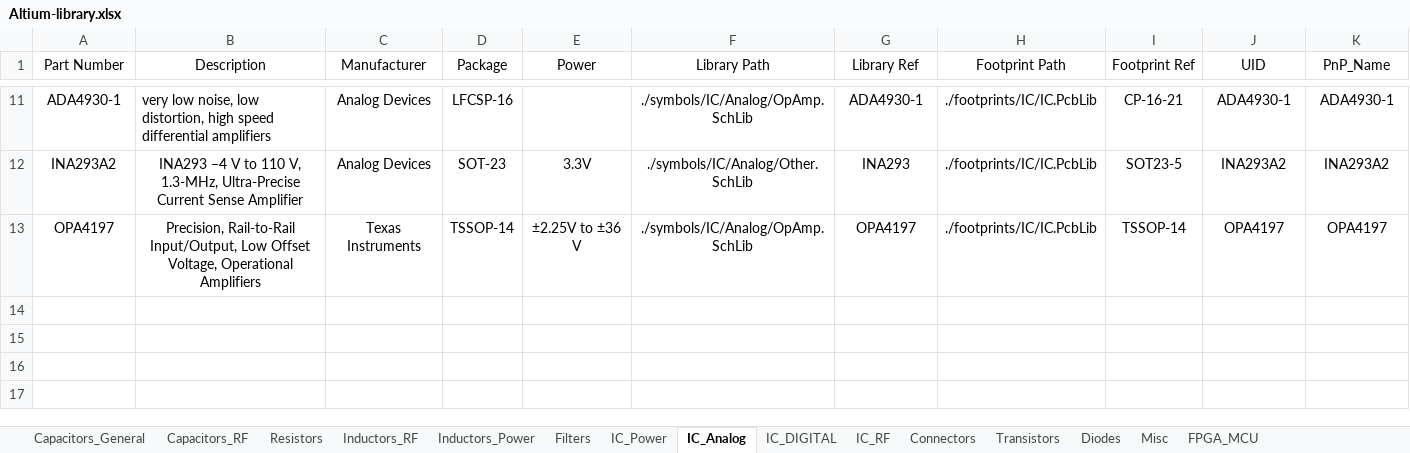
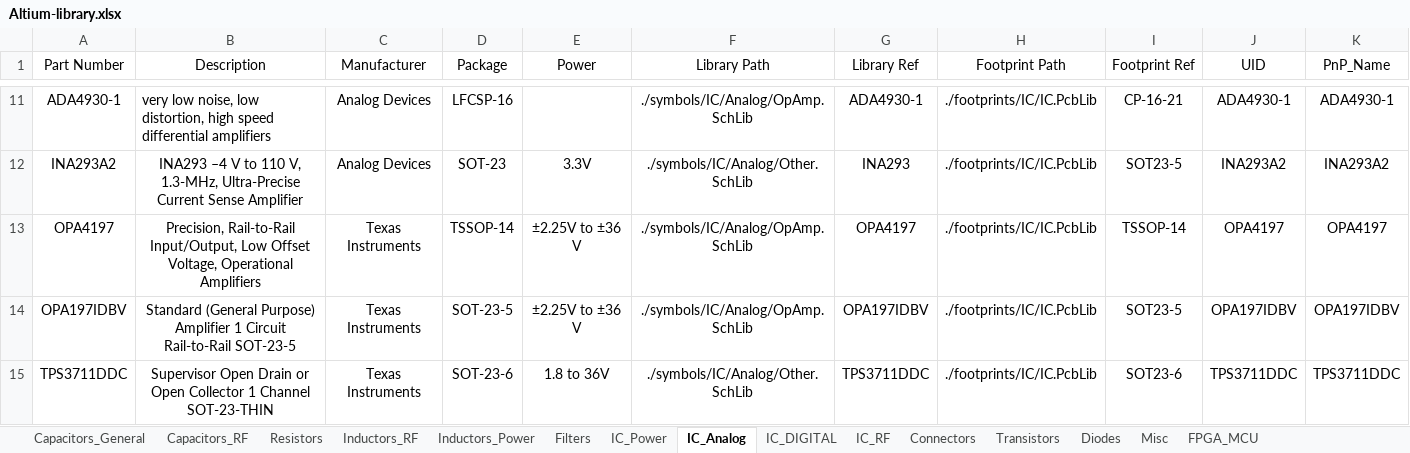
Before and after one commit to ShaddyGhost/Altium-Library, an Excel workbook: Altium-library.xlsx, sheet IC_Analog, drawn as a sheet; only a part is shown, gaps mark what is left out; values as stored, in another font and other column widths than the file's, no borders; conditional formats and table styles not drawn; the diff names each change by its address in the sheet, - before the commit and + after, or states it on an @@ line.

```diff
--- a/Altium-library.xlsx (sheet IC_Analog)
+++ b/Altium-library.xlsx (sheet IC_Analog)
+row 14: OPA197IDBV | Standard (General Purpose) Amplifier 1 Circuit Rail-to-Rail SOT-23-5 | Texas Instruments | SOT-23-5 | ±2.25V to ±36 V | ./symbols/IC/Analog/OpAmp.SchLib | OPA197IDBV | ./footprints/IC/IC.PcbLib | SOT23-5 | OPA197IDBV | OPA197IDBV
+row 15: TPS3711DDC | Supervisor Open Drain or Open Collector 1 Channel SOT-23-THIN | Texas Instruments | SOT-23-6 | 1.8 to 36V | ./symbols/IC/Analog/Other.SchLib | TPS3711DDC | ./footprints/IC/IC.PcbLib | SOT23-6 | TPS3711DDC | TPS3711DDC
```
Also changed, not shown: sheet Resistors, sheet Capacitors_General, sheet Transistors, sheet IC_Power, sheet Inductors_RF, sheet Diodes, 1 more sheet, formulas that keep their value, 7 other files.
